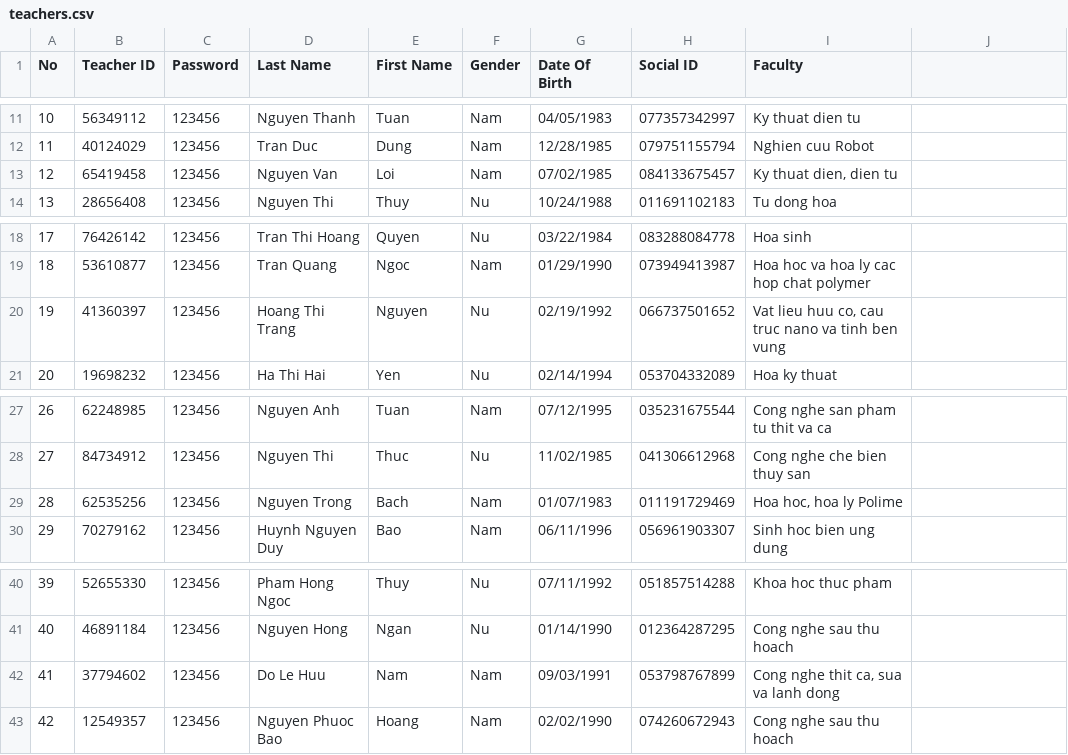
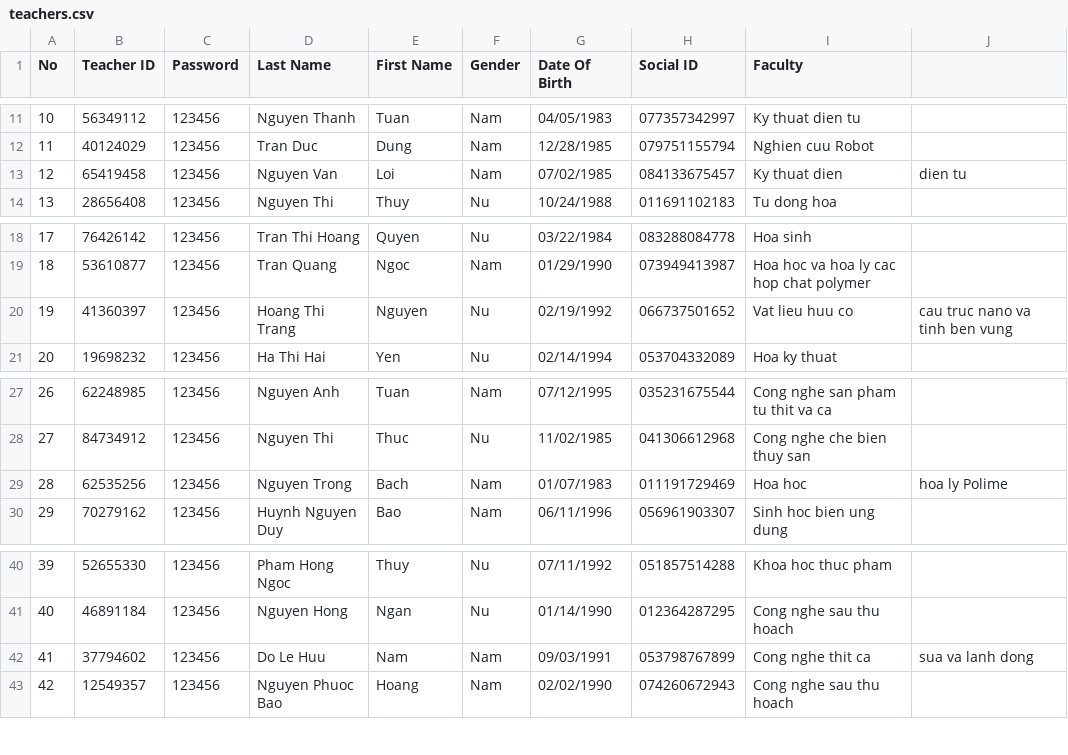
Before and after one commit to nban22/final_group08, a CSV file: teachers.csv, drawn as a sheet; only a part is shown, gaps mark what is left out.

```diff
--- a/teachers.csv
+++ b/teachers.csv
@@ -12,3 +12,3 @@
 11,40124029,123456,Tran Duc,Dung,Nam,12/28/1985,079751155794,Nghien cuu Robot
-12,65419458,123456,Nguyen Van,Loi,Nam,07/02/1985,084133675457,"Ky thuat dien, dien tu"
+12,65419458,123456,Nguyen Van,Loi,Nam,07/02/1985,084133675457,Ky thuat dien, dien tu
 13,28656408,123456,Nguyen Thi,Thuy,Nu,10/24/1988,011691102183,Tu dong hoa
@@ -19,3 +19,3 @@
 18,53610877,123456,Tran Quang,Ngoc,Nam,01/29/1990,073949413987,Hoa hoc va hoa ly cac hop chat polymer
-19,41360397,123456,Hoang Thi Trang,Nguyen,Nu,02/19/1992,066737501652,"Vat lieu huu co, cau truc nano va tinh ben vung"
+19,41360397,123456,Hoang Thi Trang,Nguyen,Nu,02/19/1992,066737501652,Vat lieu huu co, cau truc nano va tinh ben vung
 20,19698232,123456,Ha Thi Hai,Yen,Nu,02/14/1994,053704332089,Hoa ky thuat
@@ -28,3 +28,3 @@
 27,84734912,123456,Nguyen Thi,Thuc,Nu,11/02/1985,041306612968,Cong nghe che bien thuy san
-28,62535256,123456,Nguyen Trong,Bach,Nam,01/07/1983,011191729469,"Hoa hoc, hoa ly Polime"
+28,62535256,123456,Nguyen Trong,Bach,Nam,01/07/1983,011191729469,Hoa hoc, hoa ly Polime
 29,70279162,123456,Huynh Nguyen Duy,Bao,Nam,06/11/1996,056961903307,Sinh hoc bien ung dung
@@ -41,3 +41,3 @@
 40,46891184,123456,Nguyen Hong,Ngan,Nu,01/14/1990,012364287295,Cong nghe sau thu hoach
-41,37794602,123456,Do Le Huu,Nam,Nam,09/03/1991,053798767899,"Cong nghe thit ca, sua va lanh dong"
+41,37794602,123456,Do Le Huu,Nam,Nam,09/03/1991,053798767899,Cong nghe thit ca, sua va lanh dong
 42,12549357,123456,Nguyen Phuoc Bao,Hoang,Nam,02/02/1990,074260672943,Cong nghe sau thu hoach
```
Also changed, not shown: 8 other files.
